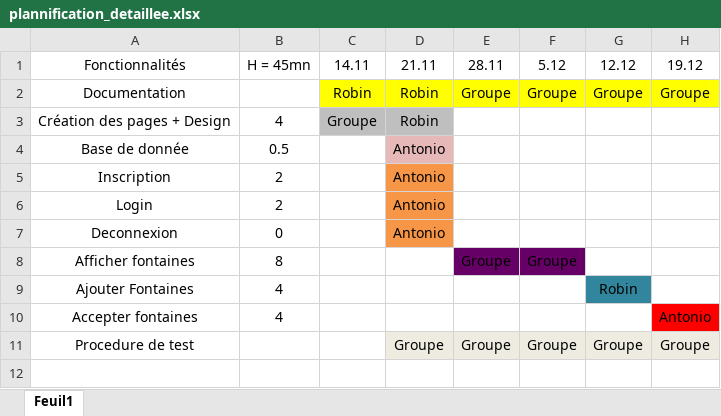
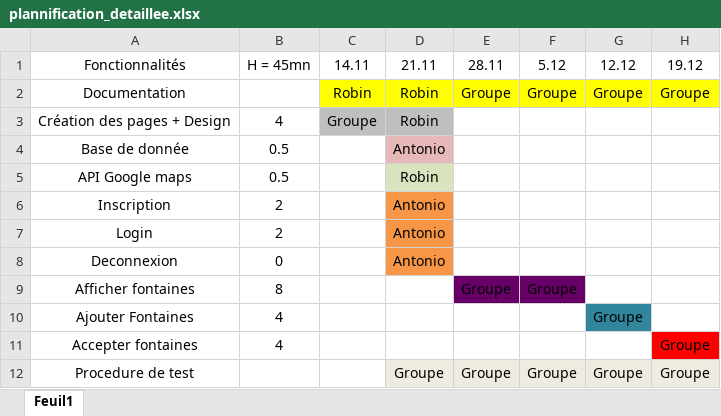
Before and after one commit to moiap13/m152_fontaines, an Excel workbook: Version 2/Documentation/plannification_detaillee.xlsx, sheet Feuil1, drawn as a sheet; values as stored, in another font and other column widths than the file's, no borders; addresses are those after the commit; the diff names each change by its address in the sheet, - before the commit and + after, or states it on an @@ line.

Commit message:
Affiche la carte google maps sur les page concerné

```diff
--- a/Version 2/Documentation/plannification_detaillee.xlsx (sheet Feuil1)
+++ b/Version 2/Documentation/plannification_detaillee.xlsx (sheet Feuil1)
+row 5: API Google maps | 0.5 |  | Robin
-G10: Robin
+G10: Groupe
-H11: Antonio
+H11: Groupe
```
Also changed, not shown: 7 other files.
